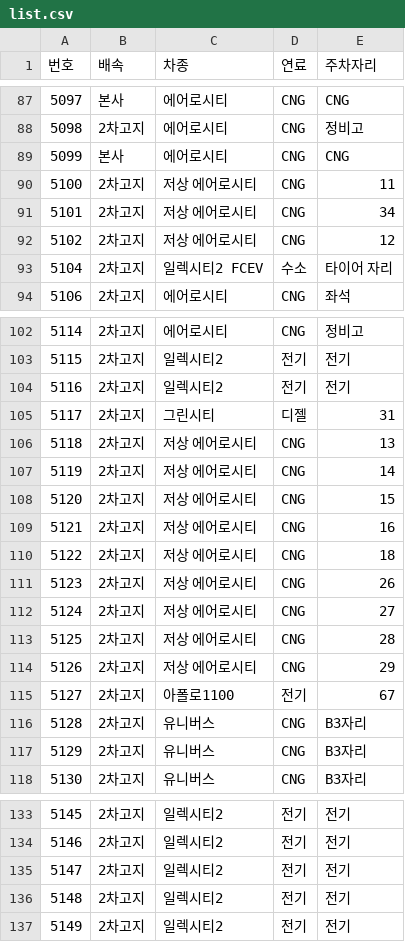
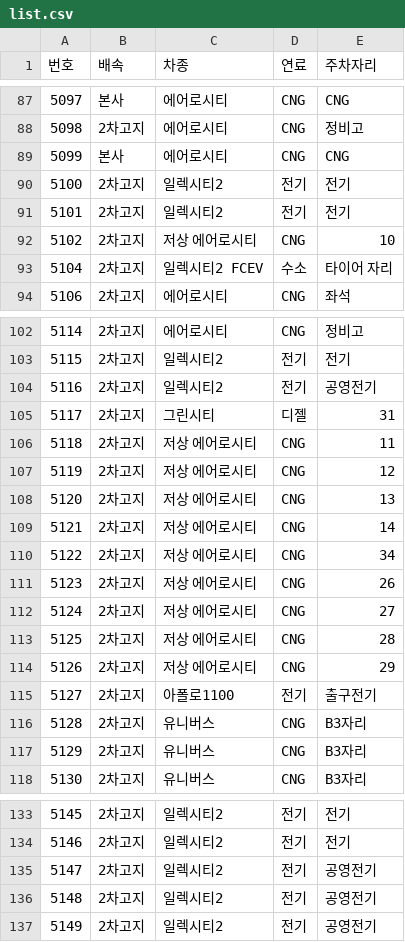
Before and after one commit to pckpa/wjbuses, a CSV file: list.csv, drawn as a sheet; only a part is shown, gaps mark what is left out; the diff covers the shown part only.

```diff
--- a/list.csv
+++ b/list.csv
@@ -89,5 +89,5 @@
 5099,본사,에어로시티,CNG,CNG
-5100,2차고지,저상 에어로시티,CNG,11
-5101,2차고지,저상 에어로시티,CNG,34
-5102,2차고지,저상 에어로시티,CNG,12
+5100,2차고지,일렉시티2,전기,전기
+5101,2차고지,일렉시티2,전기,전기
+5102,2차고지,저상 에어로시티,CNG,10
 5104,2차고지,일렉시티2 FCEV,수소,타이어 자리
@@ -103,9 +103,9 @@
 5115,2차고지,일렉시티2,전기,전기
-5116,2차고지,일렉시티2,전기,전기
+5116,2차고지,일렉시티2,전기,공영전기
 5117,2차고지,그린시티,디젤,31
-5118,2차고지,저상 에어로시티,CNG,13
-5119,2차고지,저상 에어로시티,CNG,14
-5120,2차고지,저상 에어로시티,CNG,15
-5121,2차고지,저상 에어로시티,CNG,16
-5122,2차고지,저상 에어로시티,CNG,18
+5118,2차고지,저상 에어로시티,CNG,11
+5119,2차고지,저상 에어로시티,CNG,12
+5120,2차고지,저상 에어로시티,CNG,13
+5121,2차고지,저상 에어로시티,CNG,14
+5122,2차고지,저상 에어로시티,CNG,34
 5123,2차고지,저상 에어로시티,CNG,26
@@ -114,3 +114,3 @@
 5126,2차고지,저상 에어로시티,CNG,29
-5127,2차고지,아폴로1100,전기,67
+5127,2차고지,아폴로1100,전기,출구전기
 5128,2차고지,유니버스,CNG,B3자리
@@ -134,4 +134,4 @@
 5146,2차고지,일렉시티2,전기,전기
-5147,2차고지,일렉시티2,전기,전기
-5148,2차고지,일렉시티2,전기,전기
-5149,2차고지,일렉시티2,전기,전기
+5147,2차고지,일렉시티2,전기,공영전기
+5148,2차고지,일렉시티2,전기,공영전기
+5149,2차고지,일렉시티2,전기,공영전기
```
Also changed, not shown: 4 edited cells elsewhere in this file, 3 other files.
